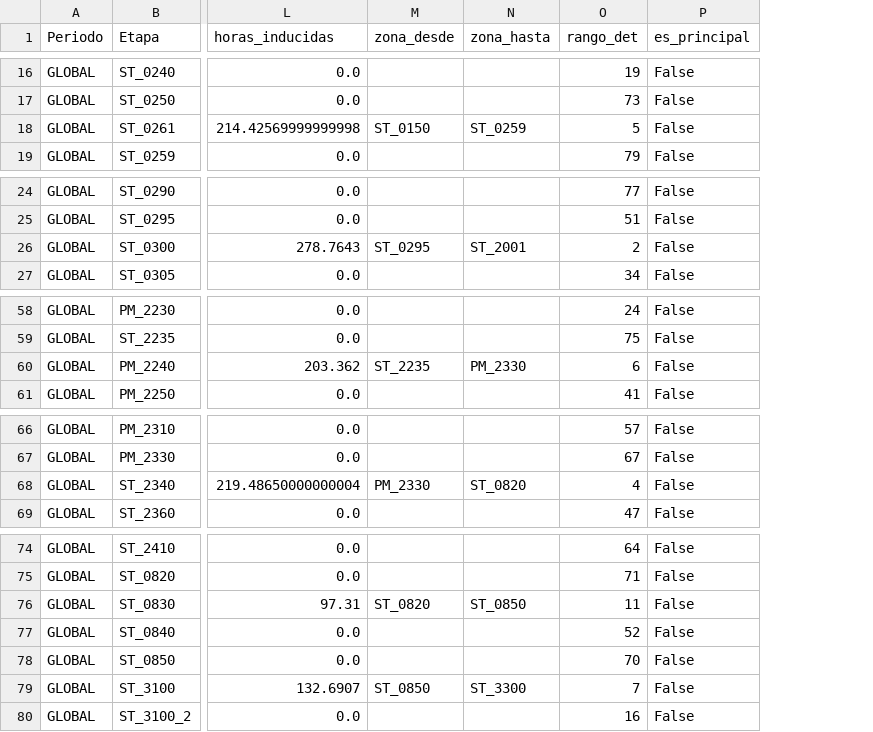
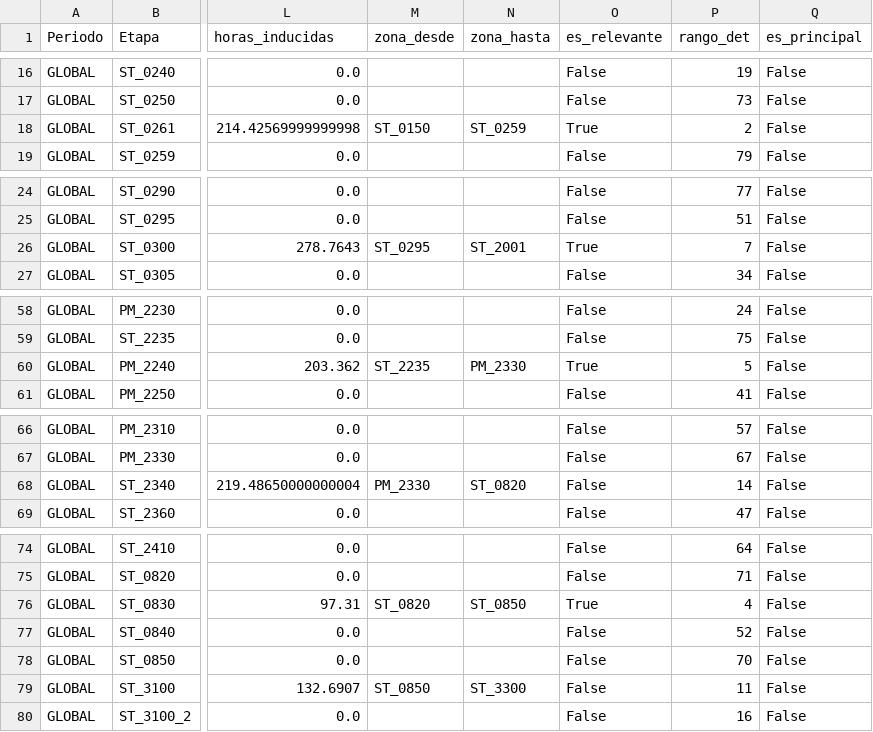
Before and after one commit to miguel-pajuelo/Hackaton-Horse, a CSV file: Resultados/determinista_global.csv, drawn as a sheet; only a part is shown, gaps mark what is left out; addresses are those after the commit; the diff covers the shown part only; the diff names each change by its address in the sheet, - before the commit and + after, or states it on an @@ line.

```diff
--- a/Resultados/determinista_global.csv
+++ b/Resultados/determinista_global.csv
+column O (es_relevante), rows 16-19: False | False | True | False; rows 24-27: False | False | True | False; rows 58-61: False | False | True | False; rows 66-69: all False; rows 74-80: False | False | True | False | False | False | False
-P18 (rango_det): 5
+P18 (rango_det): 2
-P26 (rango_det): 2
+P26 (rango_det): 7
-P60 (rango_det): 6
+P60 (rango_det): 5
-P68 (rango_det): 4
+P68 (rango_det): 14
-P76 (rango_det): 11
+P76 (rango_det): 4
-P79 (rango_det): 7
+P79 (rango_det): 11
```
Also changed, not shown: 7 edited cells elsewhere in this file, Resultados/determinista_resumen_dias.csv, Resultados/kpis_global.csv, 20 other files.
